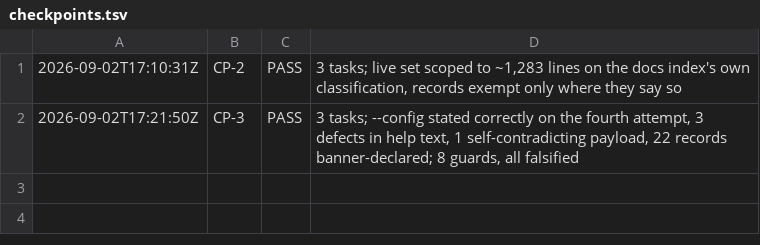
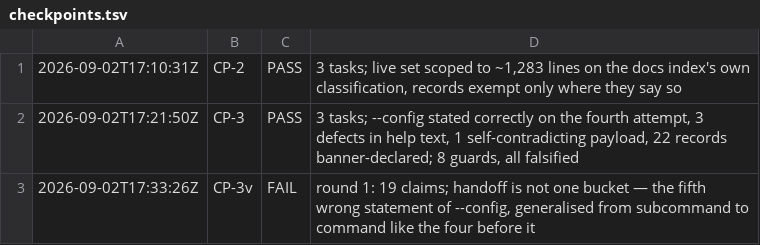
Before and after one commit to deagy/COG-second-brain, a TSV file: 04-projects/production-readiness/evidence/P6/evidence/checkpoints.tsv, drawn as a sheet; the diff names each change by its address in the sheet, - before the commit and + after, or states it on an @@ line.

```diff
--- a/04-projects/production-readiness/evidence/P6/evidence/checkpoints.tsv
+++ b/04-projects/production-readiness/evidence/P6/evidence/checkpoints.tsv
+row 3: 2026-09-02T17:33:26Z | CP-3v | FAIL | round 1: 19 claims; handoff is not one bucket — the fifth wrong statement of --config, generalised from subcommand to command like the four before it
```
Also changed, not shown: 2 other files.
